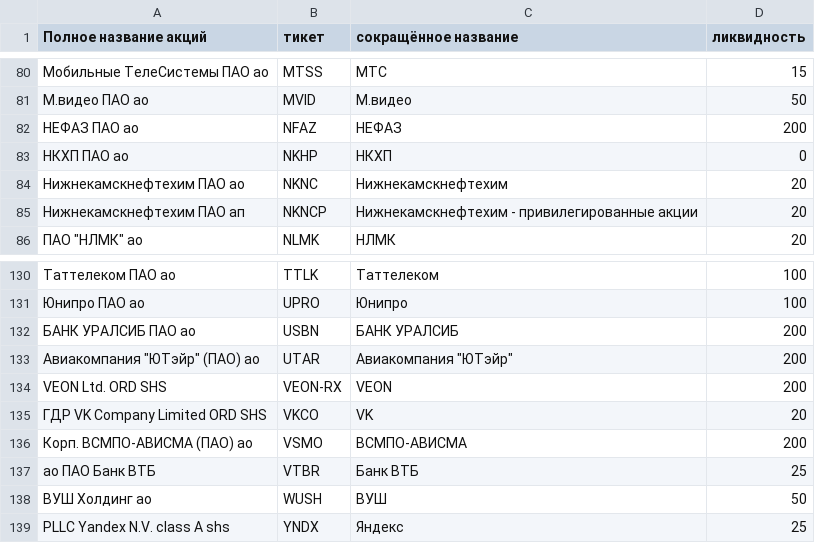
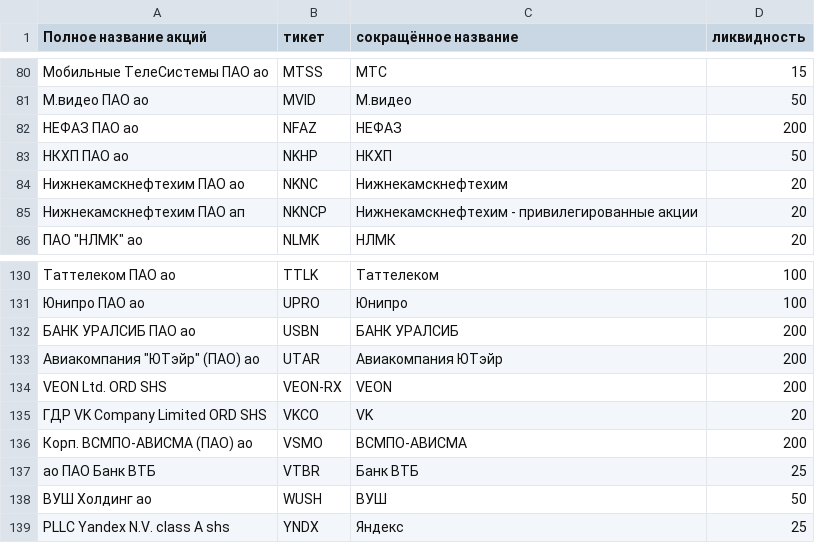
Before and after one commit to artemka-web3/trader_bot, a CSV file: shares_v2.csv, drawn as a sheet; only a part is shown, gaps mark what is left out; the diff names each change by its address in the sheet, - before the commit and + after, or states it on an @@ line.

Commit message:
change table

```diff
--- a/shares_v2.csv
+++ b/shares_v2.csv
-D83 (ликвидность): 0
+D83 (ликвидность): 50
-C133 (сокращённое название): Авиакомпания "ЮТэйр"
+C133 (сокращённое название): Авиакомпания ЮТэйр
```
Also changed, not shown: 1 other file.
